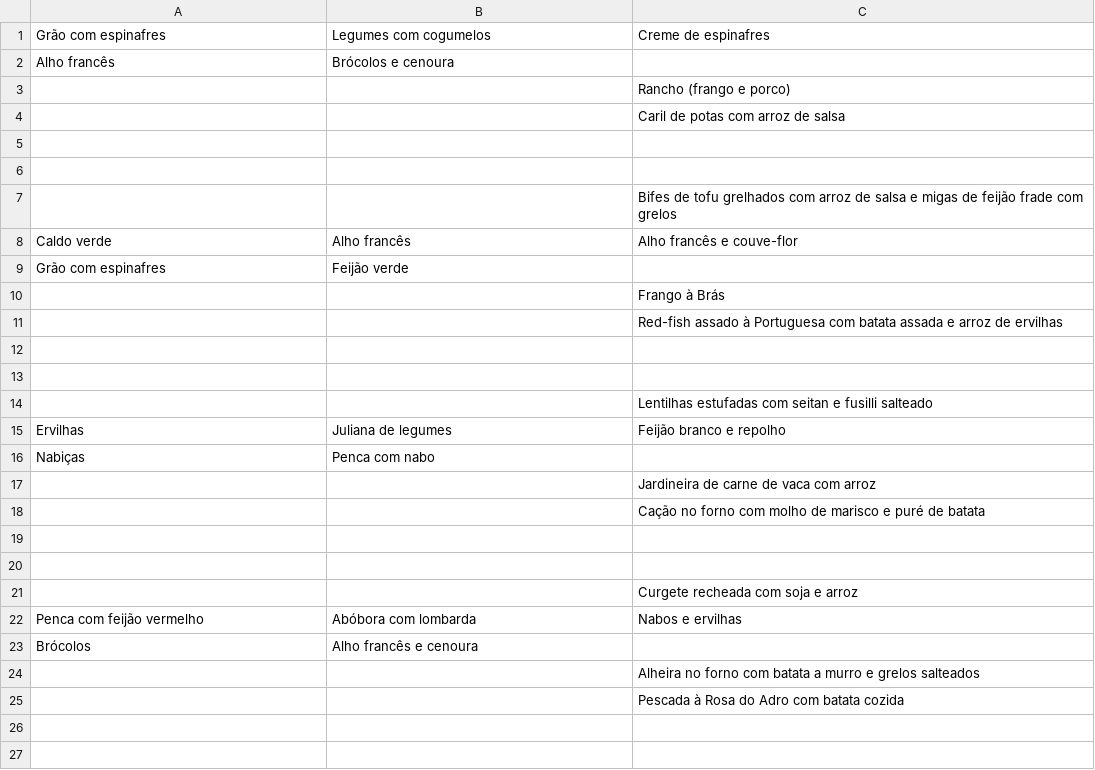
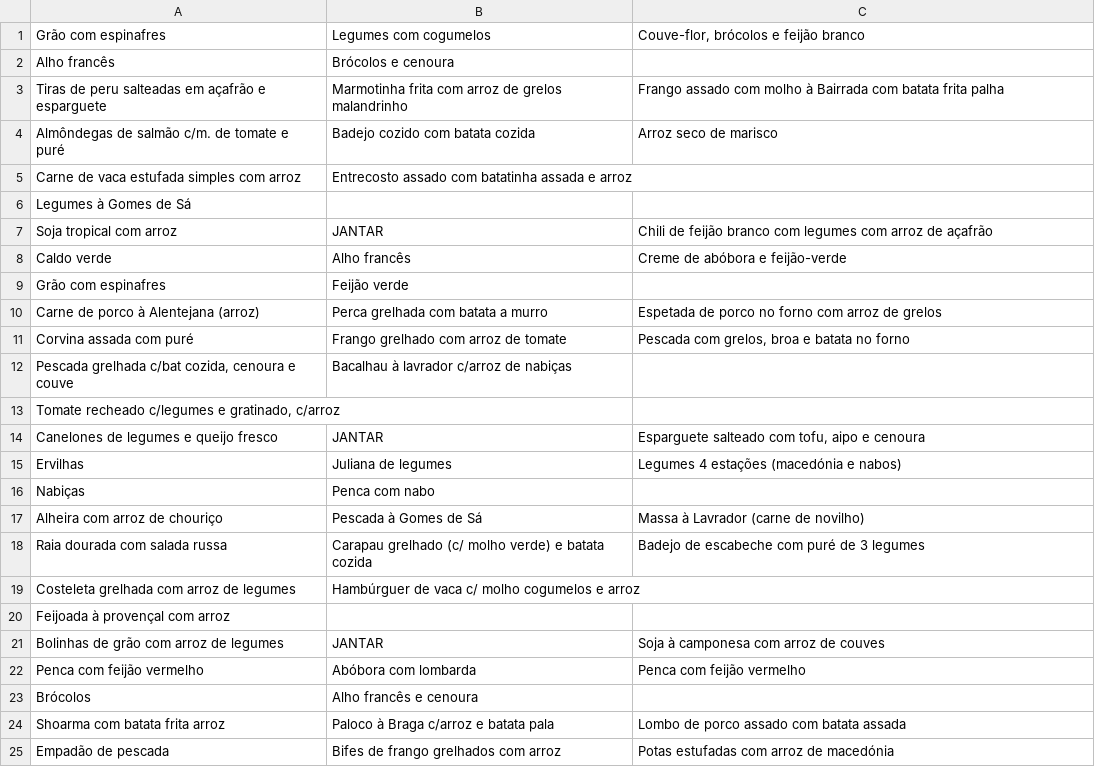
Before and after one commit to henriquetguedes/comidaFMUP, a CSV file: json_generator/output_t.csv, drawn as a sheet; only a part is shown; the diff covers the shown part only.

```diff
--- a/json_generator/output_t.csv
+++ b/json_generator/output_t.csv
@@ -1 +1 @@
-Grão com espinafres; Legumes com cogumelos;Creme de espinafres ;;
+Grão com espinafres;Legumes com cogumelos;Couve-flor, brócolos e feijão branco ;;
@@ -3,6 +3,6 @@ Alho francês; Brócolos e cenoura;;;
-;;Rancho (frango e porco) ;;
-;;Caril de potas com arroz de salsa ;;
-;;;;
-;;;;
-;;Bifes de tofu grelhados com arroz de salsa e migas de feijão frade com grelos ;;
-Caldo verde; Alho francês  ;Alho francês e couve-flor ;;
+Tiras de peru salteadas em açafrão e esparguete;Marmotinha frita com arroz de grelos malandrinho;Frango assado com molho à Bairrada com batata frita palha ;;
+Almôndegas de salmão c/m. de tomate e puré;Badejo cozido com batata cozida;Arroz seco de marisco ;;
+Carne de vaca estufada simples com arroz;Entrecosto assado com batatinha assada e arroz;;;
+Legumes à  Gomes de Sá;;;;
+Soja tropical com arroz;JANTAR;Chili de feijão branco com legumes com arroz de açafrão ;;
+Caldo verde;Alho francês  ;Creme de abóbora e feijão-verde ;;
@@ -10,6 +10,6 @@ Grão com espinafres; Feijão verde;;;
-;;Frango à Brás ;;
-;;Red-fish assado à Portuguesa com batata assada e arroz de ervilhas ;;
-;;;;
-;;;;
-;;Lentilhas estufadas com seitan e fusilli salteado  ;;
-Ervilhas; Juliana de legumes;Feijão branco e repolho ;;
+Carne de porco à Alentejana (arroz);Perca grelhada com batata a murro ;Espetada de porco no forno com arroz de grelos ;;
+Corvina assada com puré;Frango grelhado com arroz de tomate;Pescada com grelos, broa e batata no forno  ;;
+Pescada grelhada c/bat cozida, cenoura e couve;Bacalhau à lavrador c/arroz de nabiças ;;;
+Tomate recheado c/legumes e gratinado, c/arroz;;;;
+Canelones de legumes e queijo fresco;JANTAR;Esparguete salteado com tofu, aipo e cenoura ;;
+Ervilhas;Juliana de legumes;Legumes 4 estações (macedónia e nabos) ;;
@@ -17,6 +17,6 @@ Nabiças; Penca com nabo;;;
-;;Jardineira de carne de vaca com arroz ;;
-;;Cação no forno com molho de marisco e puré de batata ;;
-;;;;
-;;;;
-;;Curgete recheada com soja e arroz  ;;
-Penca com feijão vermelho; Abóbora com lombarda;Nabos e ervilhas ;;
+Alheira com arroz de chouriço;Pescada à Gomes de Sá;Massa à Lavrador (carne de novilho)  ;;
+Raia dourada com salada russa;Carapau grelhado (c/ molho verde) e batata cozida;Badejo de escabeche com puré de 3 legumes  ;;
+Costeleta grelhada com arroz de legumes;Hambúrguer de vaca c/ molho cogumelos e arroz;;;
+Feijoada à provençal com arroz;;;;
+Bolinhas de grão com arroz de legumes;JANTAR;Soja à camponesa com arroz de couves ;;
+Penca com feijão vermelho;Abóbora com lombarda;Penca com feijão vermelho ;;
@@ -24,4 +24,2 @@ Brócolos ; Alho francês e cenoura ;;;
-;;Alheira no forno com batata a murro e grelos salteados ;;
-;;Pescada à Rosa do Adro com batata cozida ;;
-;;;;
-;;;;
+Shoarma com batata frita arroz;Paloco à Braga c/arroz e batata pala;Lombo de porco assado com batata assada ;;
+Empadão de pescada;Bifes de frango grelhados com arroz;Potas estufadas com arroz de macedónia ;;
```
Also changed, not shown: 11 added rows, 4 removed rows and 16 edited cells elsewhere in this file, 10 other files.
